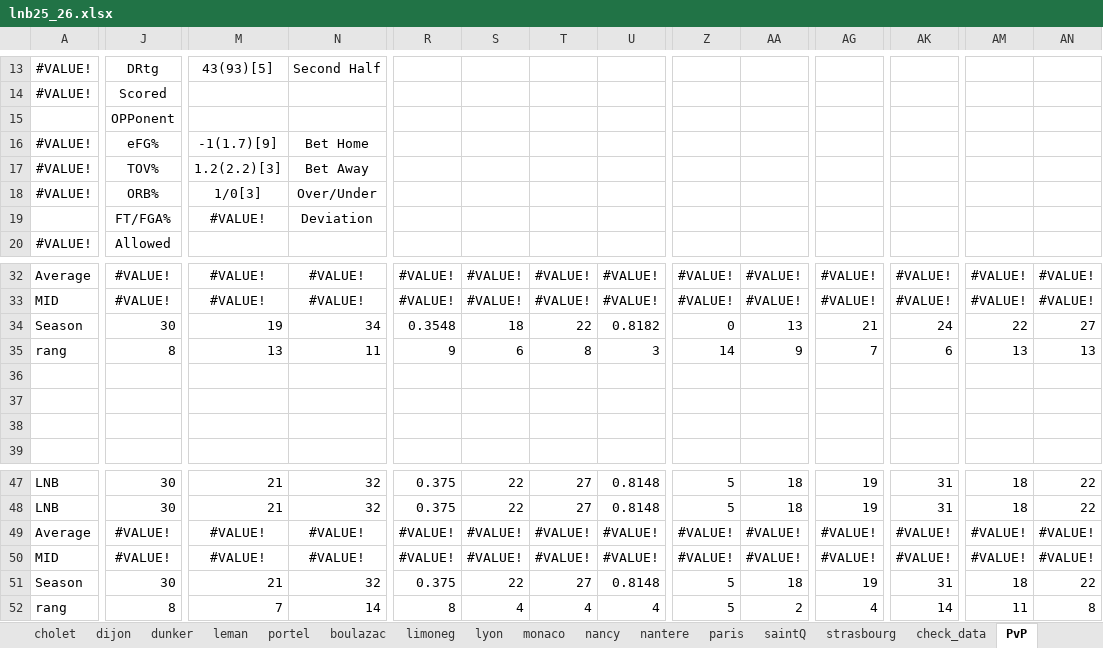
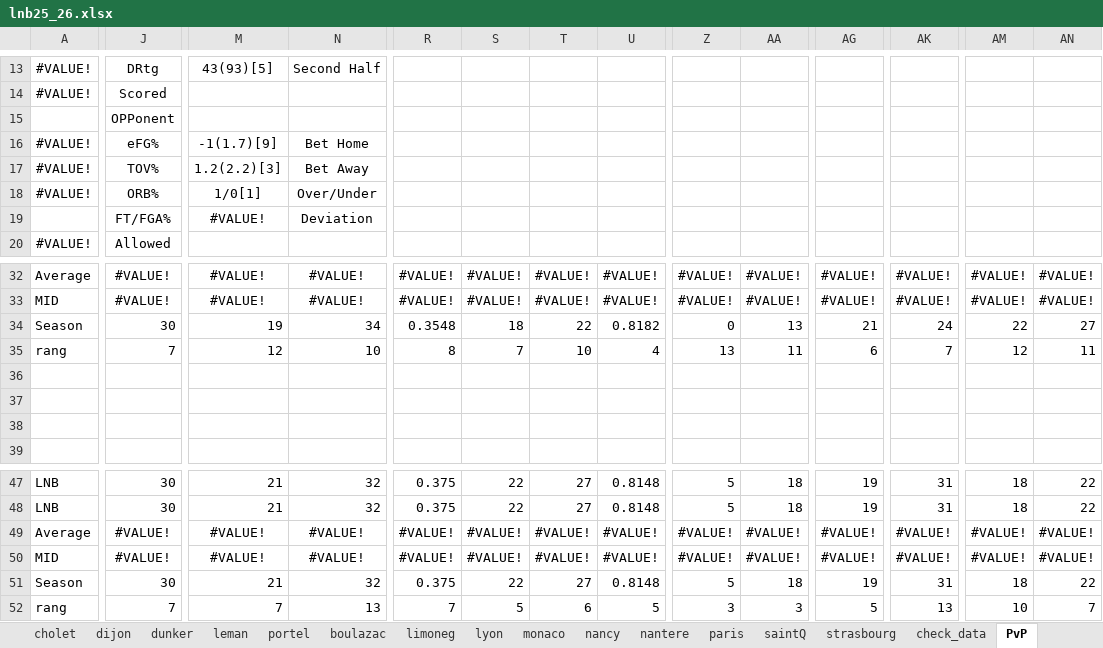
Before and after one commit to Juventtini/season_2026, an Excel workbook: excel/lnb25_26.xlsx, sheet PvP, drawn as a sheet; only a part is shown, gaps mark what is left out; values as stored, in another font and other column widths than the file's, no borders; charts and pictures and conditional formats and table styles not drawn; the diff covers the shown part only; the diff names each change by its address in the sheet, - before the commit and + after, or states it on an @@ line.

```diff
--- a/excel/lnb25_26.xlsx (sheet PvP)
+++ b/excel/lnb25_26.xlsx (sheet PvP)
-M18: 1/0[3]
+M18: 1/0[1]
-J35: 8
+J35: 7
-M35: 13
+M35: 12
-N35: 11
+N35: 10
-R35: 9
+R35: 8
-S35: 6
+S35: 7
-T35: 8
+T35: 10
-U35: 3
+U35: 4
-Z35: 14
+Z35: 13
-AA35: 9
+AA35: 11
-AG35: 7
+AG35: 6
-AK35: 6
+AK35: 7
-AM35: 13
+AM35: 12
-AN35: 13
+AN35: 11
-J52: 8
+J52: 7
-N52: 14
+N52: 13
-R52: 8
+R52: 7
-S52: 4
+S52: 5
-T52: 4
+T52: 6
-U52: 4
+U52: 5
-Z52: 5
+Z52: 3
-AA52: 2
+AA52: 3
-AG52: 4
+AG52: 5
-AK52: 14
+AK52: 13
-AM52: 11
+AM52: 10
-AN52: 8
+AN52: 7
```
Also changed, not shown: 41 edited cells elsewhere in this sheet, sheet chalon, sheet nantere, sheet all_data, excel/eurocup25_26.xlsx, excel/euroleague25_26.xlsx.
